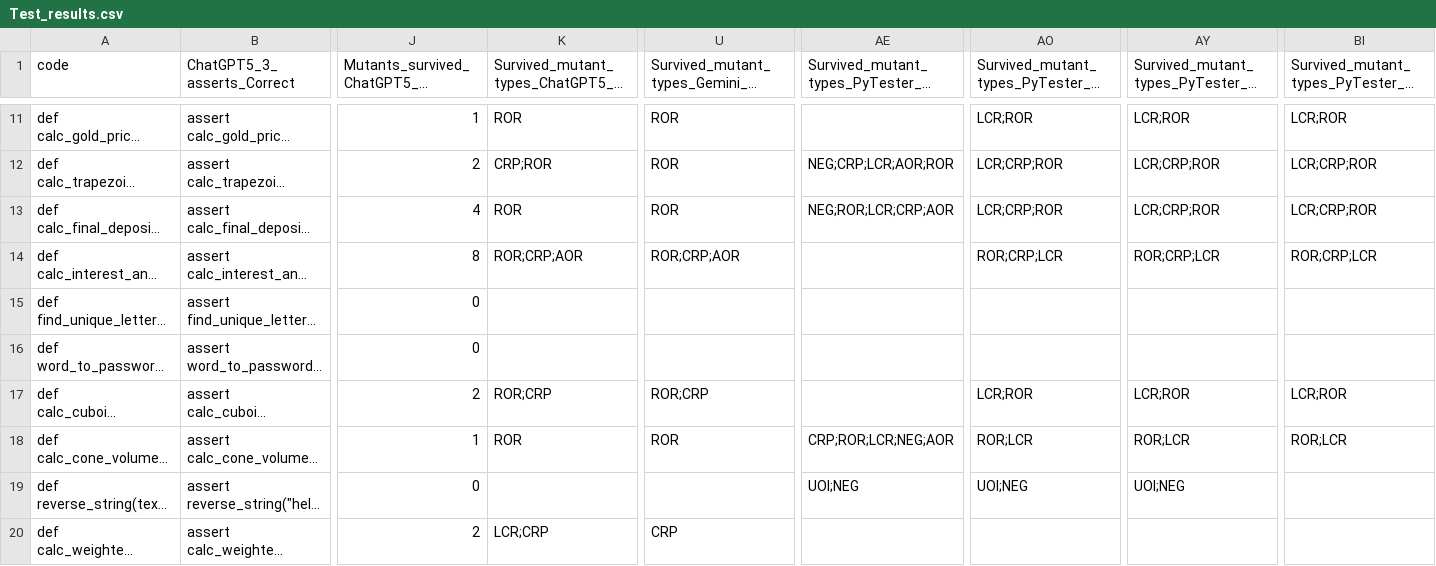
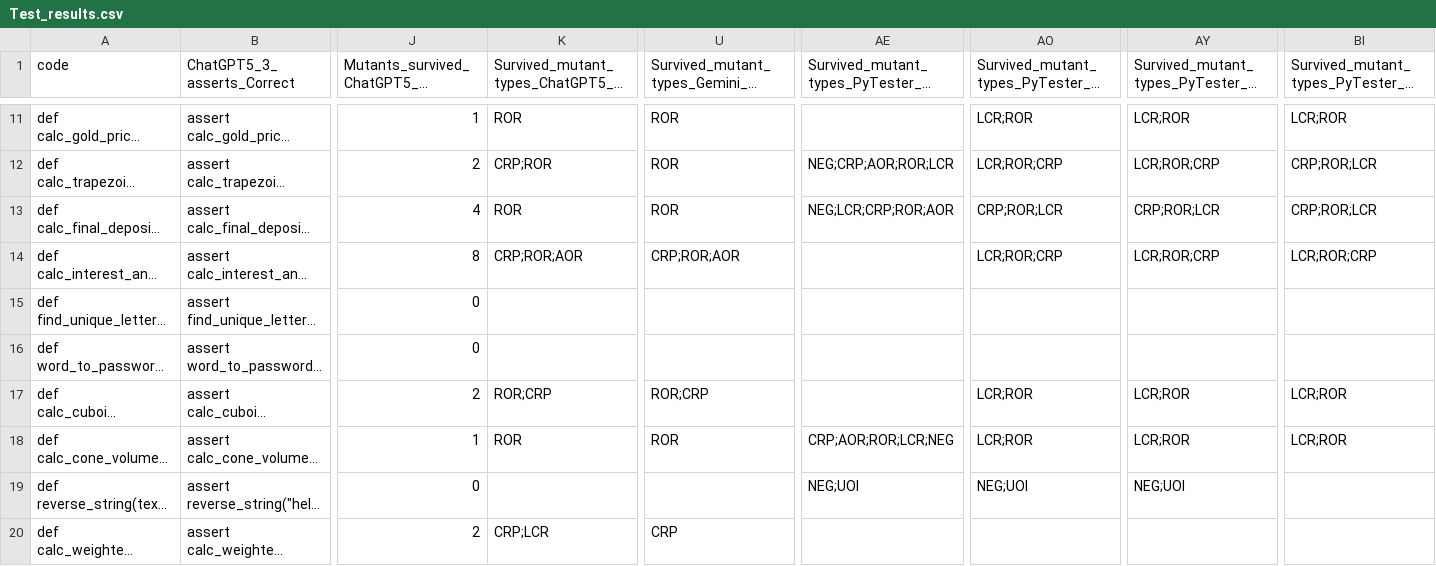
Before and after one commit to Jakub-Raciborski/TDD_Tester, a CSV file: Test1/Test_results.csv, drawn as a sheet; only a part is shown, gaps mark what is left out; long unchanged cells end in …; the diff covers the shown part only; the diff names each change by its address in the sheet, - before the commit and + after, or states it on an @@ line.

```diff
--- a/Test1/Test_results.csv
+++ b/Test1/Test_results.csv
-AE12: NEG;CRP;LCR;AOR;ROR
+AE12: NEG;CRP;AOR;ROR;LCR
-AO12: LCR;CRP;ROR
+AO12: LCR;ROR;CRP
-AY12: LCR;CRP;ROR
+AY12: LCR;ROR;CRP
-BI12:BI13: LCR;CRP;ROR
+BI12:BI13: CRP;ROR;LCR
-AE13: NEG;ROR;LCR;CRP;AOR
+AE13: NEG;LCR;CRP;ROR;AOR
-AO13: LCR;CRP;ROR
+AO13: CRP;ROR;LCR
-AY13: LCR;CRP;ROR
+AY13: CRP;ROR;LCR
-K14: ROR;CRP;AOR
+K14: CRP;ROR;AOR
-U14: ROR;CRP;AOR
+U14: CRP;ROR;AOR
-AO14: ROR;CRP;LCR
+AO14: LCR;ROR;CRP
-AY14: ROR;CRP;LCR
+AY14: LCR;ROR;CRP
-BI14: ROR;CRP;LCR
+BI14: LCR;ROR;CRP
-AE18: CRP;ROR;LCR;NEG;AOR
+AE18: CRP;AOR;ROR;LCR;NEG
-AO18: ROR;LCR
+AO18: LCR;ROR
-AY18: ROR;LCR
+AY18: LCR;ROR
-BI18: ROR;LCR
+BI18: LCR;ROR
-AE19: UOI;NEG
+AE19: NEG;UOI
-AO19: UOI;NEG
+AO19: NEG;UOI
-AY19: UOI;NEG
+AY19: NEG;UOI
-K20: LCR;CRP
+K20: CRP;LCR
```
Also changed, not shown: 44 edited cells elsewhere in this file, 2 other files.
